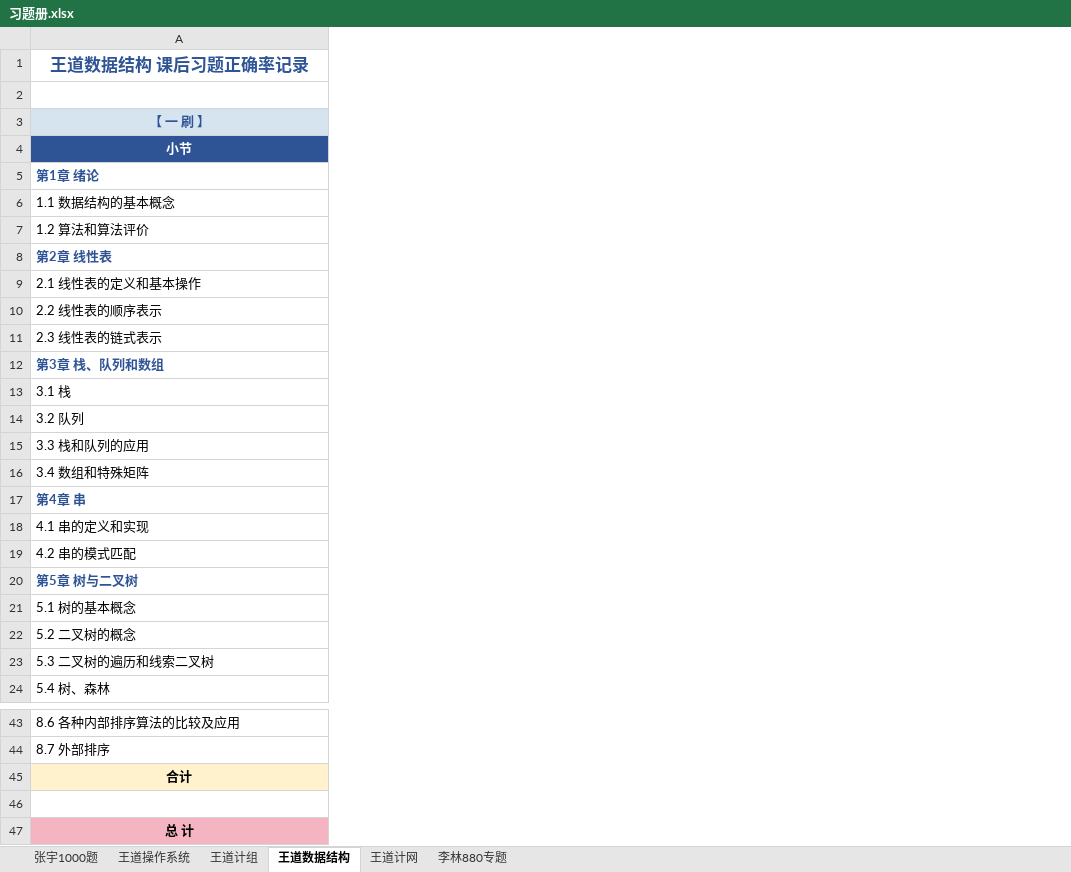
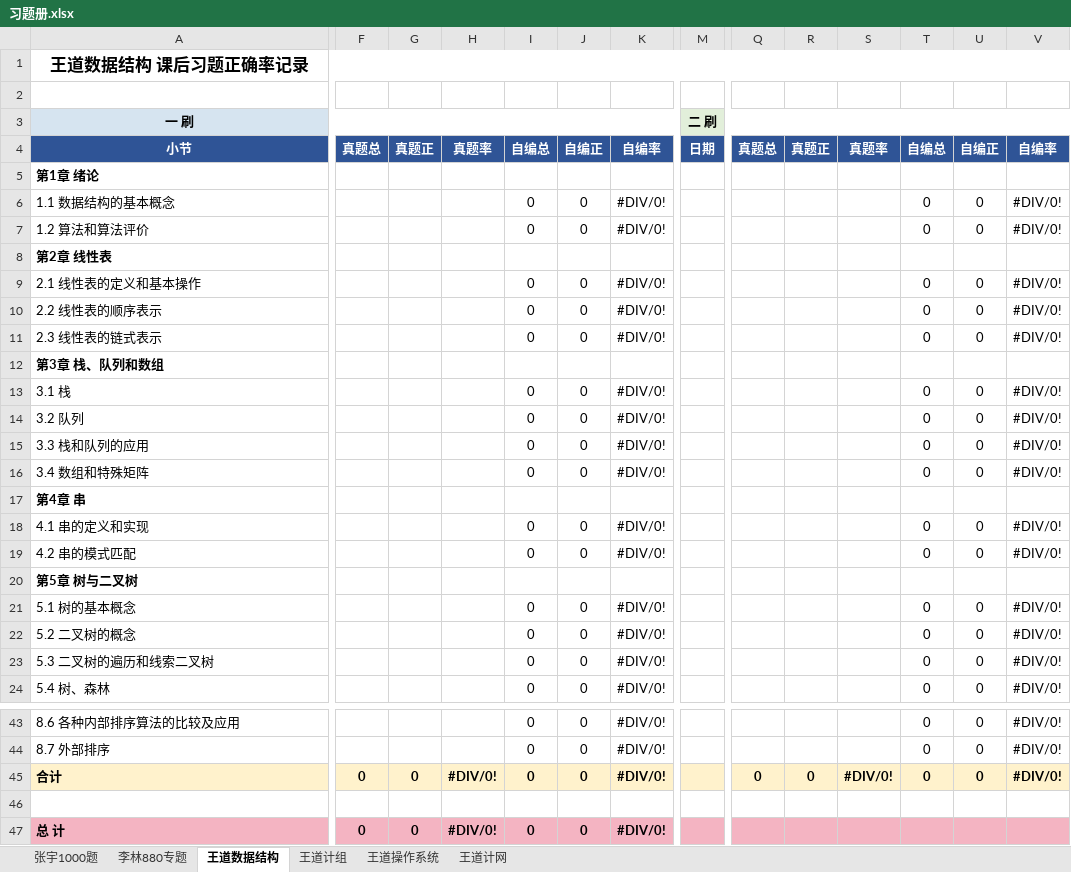
Before and after one commit to TsukiKumiho/obsidian_notes, an Excel workbook: 习题册.xlsx, sheet 王道数据结构, drawn as a sheet; only a part is shown, gaps mark what is left out; values as stored, in another font and other column widths than the file's, no borders; conditional formats not drawn; removed rows and columns are numbered as before the commit, all else as after; rows hold the shown columns only; the diff covers the shown part only; the diff names each change by its address in the sheet, - before the commit and + after, or states it on an @@ line.

```diff
--- a/习题册.xlsx (sheet 王道数据结构)
+++ b/习题册.xlsx (sheet 王道数据结构)
@@ sheet tab order changed: 张宇1000题 | 李林880专题 | 王道数据结构 | 王道计组 | 王道操作系统 | 王道计网 @@
+column F, row 4: 真题总; rows 45-47: 0 |  | 0
+column G, row 4: 真题正; rows 45-47: 0 |  | 0
+column H, row 4: 真题率; rows 45-47: #DIV/0! |  | #DIV/0!
+column I, rows 4-24: 自编总 |  | 0 | 0 |  | 0 | 0 | 0 |  | 0 | 0 | 0 | 0 |  | 0 | 0 |  | 0 | 0 | 0 | 0; rows 43-47: 0 | 0 | 0 |  | 0
+column J, rows 4-24: 自编正 |  | 0 | 0 |  | 0 | 0 | 0 |  | 0 | 0 | 0 | 0 |  | 0 | 0 |  | 0 | 0 | 0 | 0; rows 43-47: 0 | 0 | 0 |  | 0
+column K, rows 4-24: 自编率 |  | #DIV/0! | #DIV/0! |  | #DIV/0! | #DIV/0! | #DIV/0! |  | #DIV/0! | #DIV/0! | #DIV/0! | #DIV/0! |  | #DIV/0! | #DIV/0! |  | #DIV/0! | #DIV/0! | #DIV/0! | #DIV/0!; rows 43-47: #DIV/0! | #DIV/0! | #DIV/0! |  | #DIV/0!
+column M, row 4: 日期
+column Q, row 4: 真题总; row 45: 0
+column R, row 4: 真题正; row 45: 0
+column S, row 4: 真题率; row 45: #DIV/0!
+column T, rows 4-24: 自编总 |  | 0 | 0 |  | 0 | 0 | 0 |  | 0 | 0 | 0 | 0 |  | 0 | 0 |  | 0 | 0 | 0 | 0; rows 43-45: all 0
+column U, rows 4-24: 自编正 |  | 0 | 0 |  | 0 | 0 | 0 |  | 0 | 0 | 0 | 0 |  | 0 | 0 |  | 0 | 0 | 0 | 0; rows 43-45: all 0
+column V, rows 4-24: 自编率 |  | #DIV/0! | #DIV/0! |  | #DIV/0! | #DIV/0! | #DIV/0! |  | #DIV/0! | #DIV/0! | #DIV/0! | #DIV/0! |  | #DIV/0! | #DIV/0! |  | #DIV/0! | #DIV/0! | #DIV/0! | #DIV/0!; rows 43-45: all #DIV/0!
-A1 text colour: #2F5496
+A1 text colour: black
-row 3: 【 一 刷 】
+row 3: 一 刷 |  |  |  |  |  |  | 二 刷
-A5 text colour: #2F5496
+A5 text colour: black
-A8 text colour: #2F5496
+A8 text colour: black
-A12 text colour: #2F5496
+A12 text colour: black
-A17 text colour: #2F5496
+A17 text colour: black
-A20 text colour: #2F5496
+A20 text colour: black
-A45 alignment: center
+A45 alignment: left
-A47 alignment: center
+A47 alignment: left
```
Also changed, not shown: 5 edited cells and cell formats elsewhere in this sheet, sheet 王道操作系统, sheet 王道计组, sheet 王道计网, sheet 李林880专题, formulas that keep their value, 44 other files.
